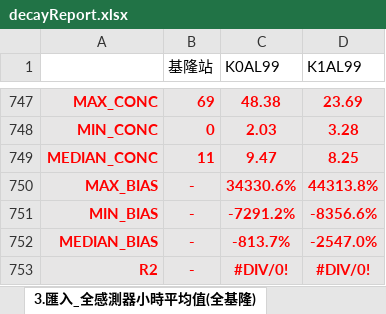
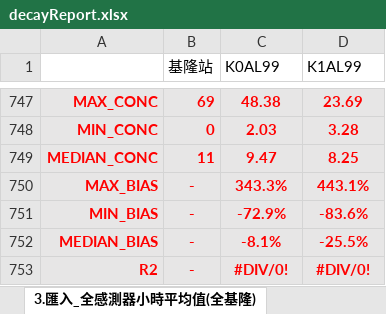
Before and after one commit to karateboy/SensorManager, an Excel workbook: report_template/decayReport.xlsx, sheet 3.匯入_全感測器小時平均值(全基隆), drawn as a sheet; only a part is shown, gaps mark what is left out; values as stored, in another font and other column widths than the file's, no borders; the diff names each change by its address in the sheet, - before the commit and + after, or states it on an @@ line.

```diff
--- a/report_template/decayReport.xlsx (sheet 3.匯入_全感測器小時平均值(全基隆))
+++ b/report_template/decayReport.xlsx (sheet 3.匯入_全感測器小時平均值(全基隆))
-C750 (K0AL99): 34330.6%
+C750 (K0AL99): 343.3%
-D750 (K1AL99): 44313.8%
+D750 (K1AL99): 443.1%
-C751 (K0AL99): -7291.2%
+C751 (K0AL99): -72.9%
-D751 (K1AL99): -8356.6%
+D751 (K1AL99): -83.6%
-C752 (K0AL99): -813.7%
+C752 (K0AL99): -8.1%
-D752 (K1AL99): -2547.0%
+D752 (K1AL99): -25.5%
```
Also changed, not shown: sheet 4.系統計算_全區域(200+210)統計表, sheet 2.匯入_感測器小時值(基隆KM), sheet 1.匯入_感測器小時值(基隆測站上), other sheet tabs, formulas that keep their value, charts or pictures, import/基隆+宜蘭+屏東感測器資料彙整表-0507.xlsx, 7 other files.
